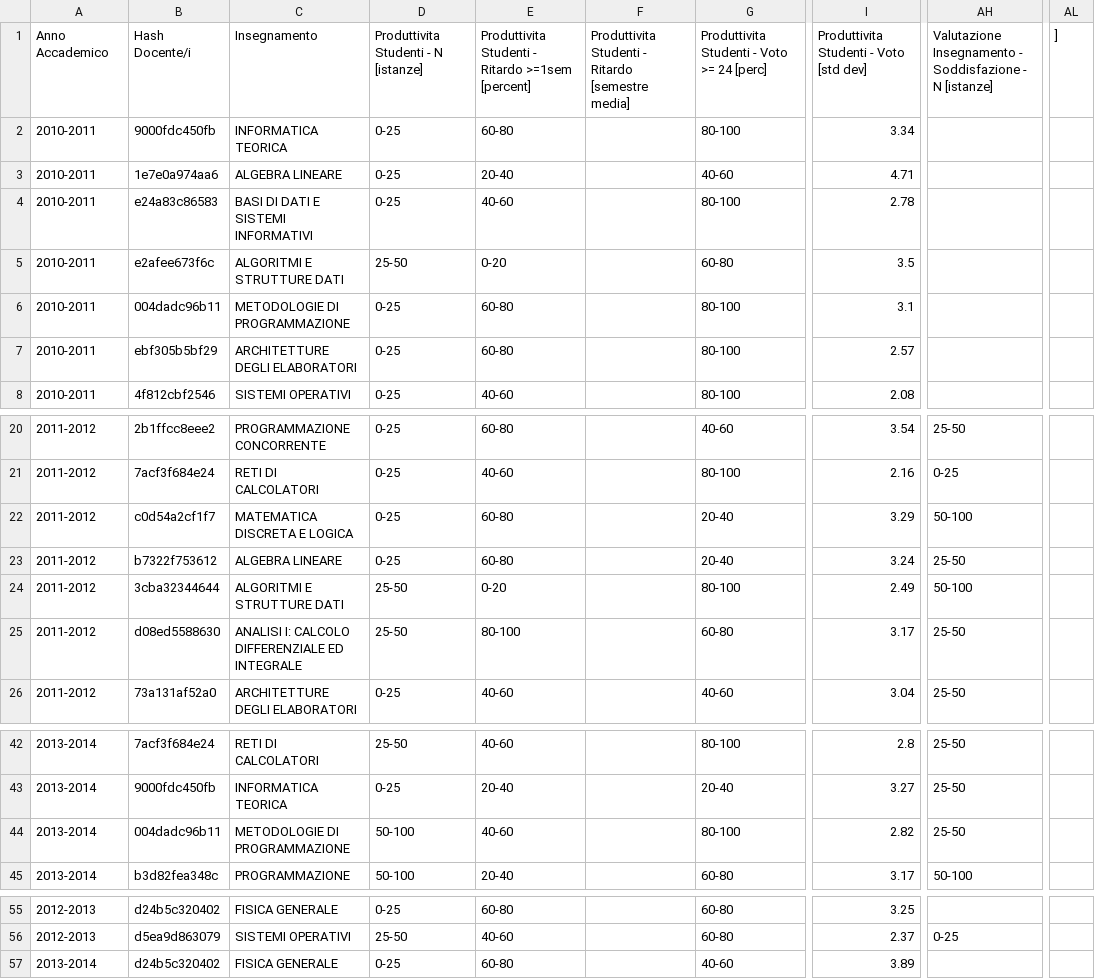
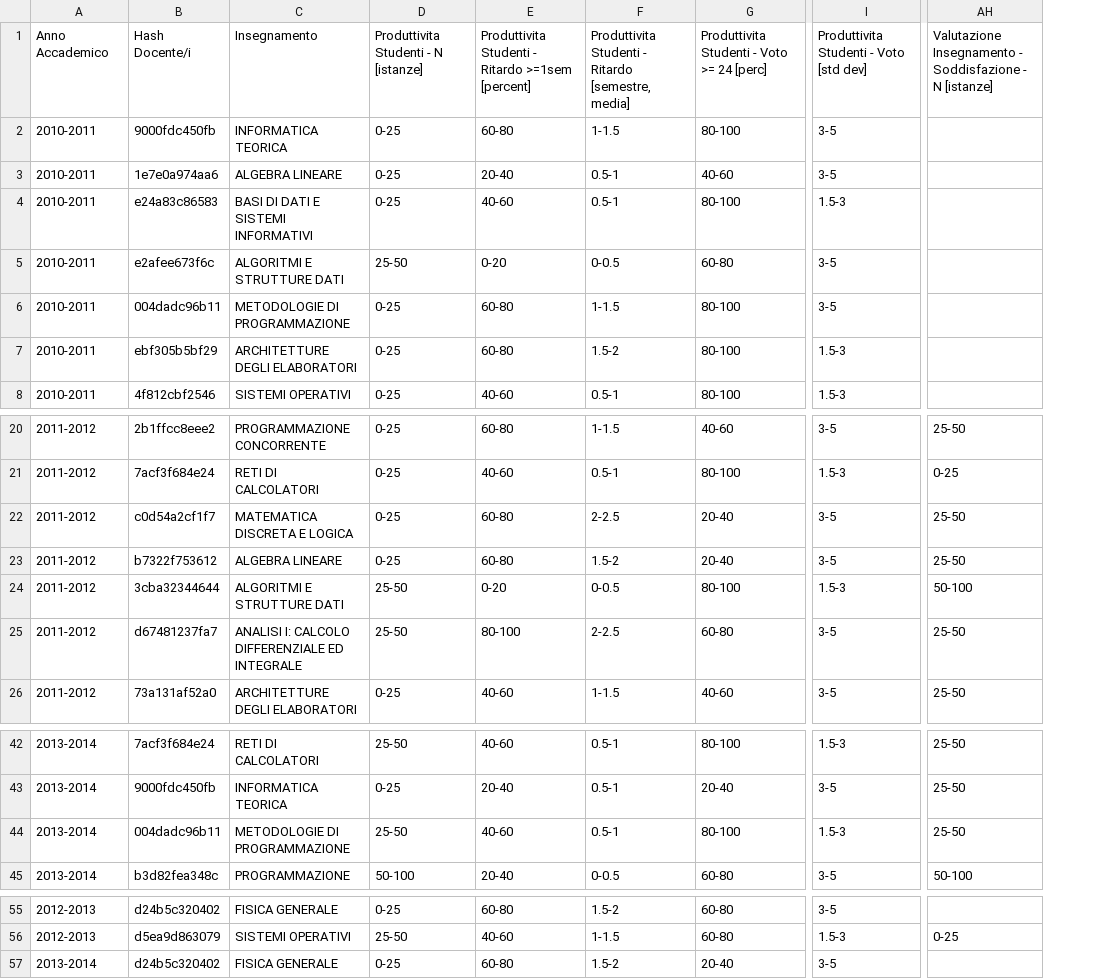
Before and after one commit to gesucca/final-project-unifi, a CSV file: datasets/full_d.csv, drawn as a sheet; only a part is shown, gaps mark what is left out; removed rows and columns are numbered as before the commit, all else as after; the diff names each change by its address in the sheet, - before the commit and + after, or states it on an @@ line.

```diff
--- a/datasets/full_d.csv
+++ b/datasets/full_d.csv
-column F, row 1: Produttivita Studenti - Ritardo [semestre media]
+column F, rows 1-8: Produttivita Studenti - Ritardo [semestre, media] | 1-1.5 | 0.5-1 | 0.5-1 | 0-0.5 | 1-1.5 | 1.5-2 | 0.5-1; rows 20-26: 1-1.5 | 0.5-1 | 2-2.5 | 1.5-2 | 0-0.5 | 2-2.5 | 1-1.5; rows 42-45: 0.5-1 | 0.5-1 | 0.5-1 | 0-0.5; rows 55-57: 1.5-2 | 1-1.5 | 1.5-2
-column I, rows 1-8: Produttivita Studenti - Voto [std dev] | 3.34 | 4.71 | 2.78 | 3.5 | 3.1 | 2.57 | 2.08; rows 20-26: 3.54 | 2.16 | 3.29 | 3.24 | 2.49 | 3.17 | 3.04; rows 42-45: 2.8 | 3.27 | 2.82 | 3.17; rows 55-57: 3.25 | 2.37 | 3.89
+column I, rows 1-8: Produttivita Studenti - Voto [std dev] | 3-5 | 3-5 | 1.5-3 | 3-5 | 3-5 | 1.5-3 | 1.5-3; rows 20-26: 3-5 | 1.5-3 | 3-5 | 3-5 | 1.5-3 | 3-5 | 3-5; rows 42-45: 1.5-3 | 3-5 | 1.5-3 | 3-5; rows 55-57: 3-5 | 1.5-3 | 3-5
-column AL, row 1: ]
-AH22: 50-100
+AH22: 25-50
-B25: d08ed5588630
+B25: d67481237fa7
-D44: 50-100
+D44: 25-50
-G57: 40-60
+G57: 20-40
```
Also changed, not shown: datasets/full.csv, 12 other files.
